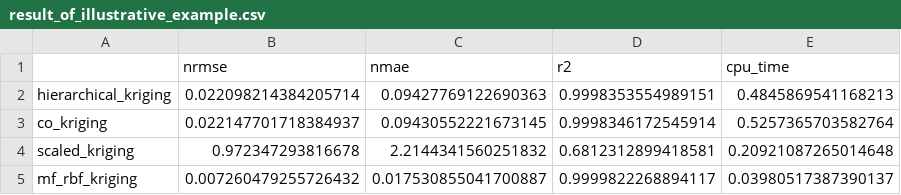
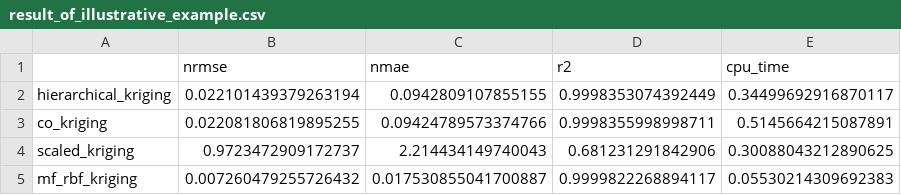
Before and after one commit to bessagroup/mfbml, a CSV file: studies/gpr_illustrative_examples/mf_rbf_kriging/result_of_illustrative_example.csv, drawn as a sheet.

```diff
--- a/studies/gpr_illustrative_examples/mf_rbf_kriging/result_of_illustrative_example.csv
+++ b/studies/gpr_illustrative_examples/mf_rbf_kriging/result_of_illustrative_example.csv
@@ -1,5 +1,5 @@
 ,nrmse,nmae,r2,cpu_time
-hierarchical_kriging,0.022098214384205714,0.09427769122690363,0.9998353554989151,0.4845869541168213
-co_kriging,0.022147701718384937,0.09430552221673145,0.9998346172545914,0.5257365703582764
-scaled_kriging,0.972347293816678,2.2144341560251832,0.6812312899418581,0.20921087265014648
-mf_rbf_kriging,0.007260479255726432,0.017530855041700887,0.9999822268894117,0.03980517387390137
+hierarchical_kriging,0.022101439379263194,0.0942809107855155,0.9998353074392449,0.34499692916870117
+co_kriging,0.022081806819895255,0.09424789573374766,0.9998355998998711,0.5145664215087891
+scaled_kriging,0.9723472909172737,2.214434149740043,0.681231291842906,0.30088043212890625
+mf_rbf_kriging,0.007260479255726432,0.017530855041700887,0.9999822268894117,0.05530214309692383
```
Also changed, not shown: studies/gpr_illustrative_examples/mf_rbf_gpr/comparison.csv, 19 other files.
